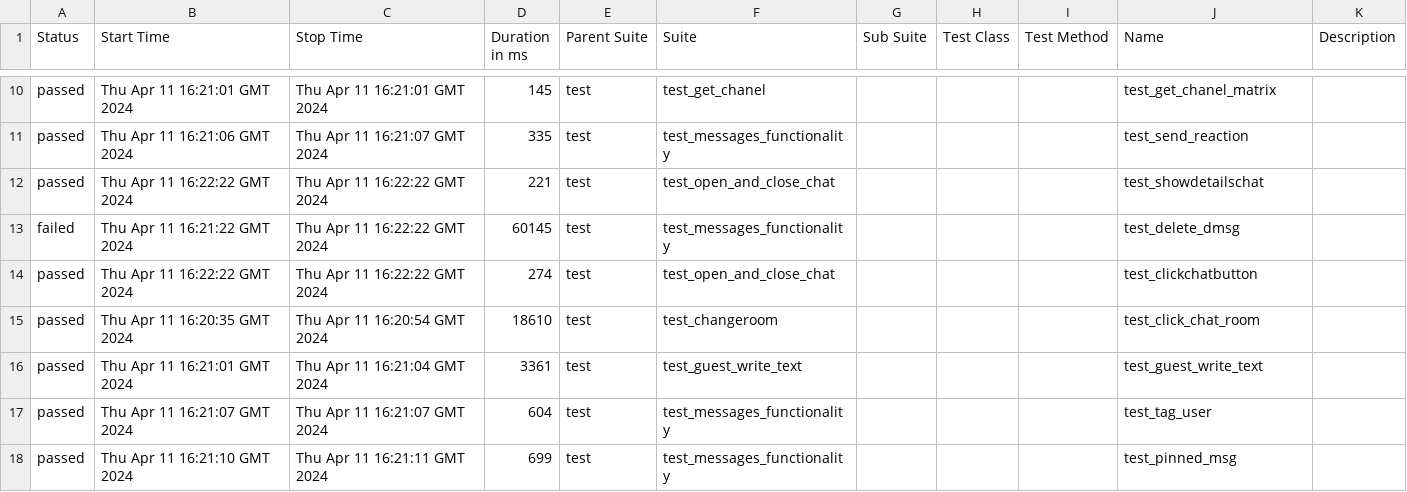
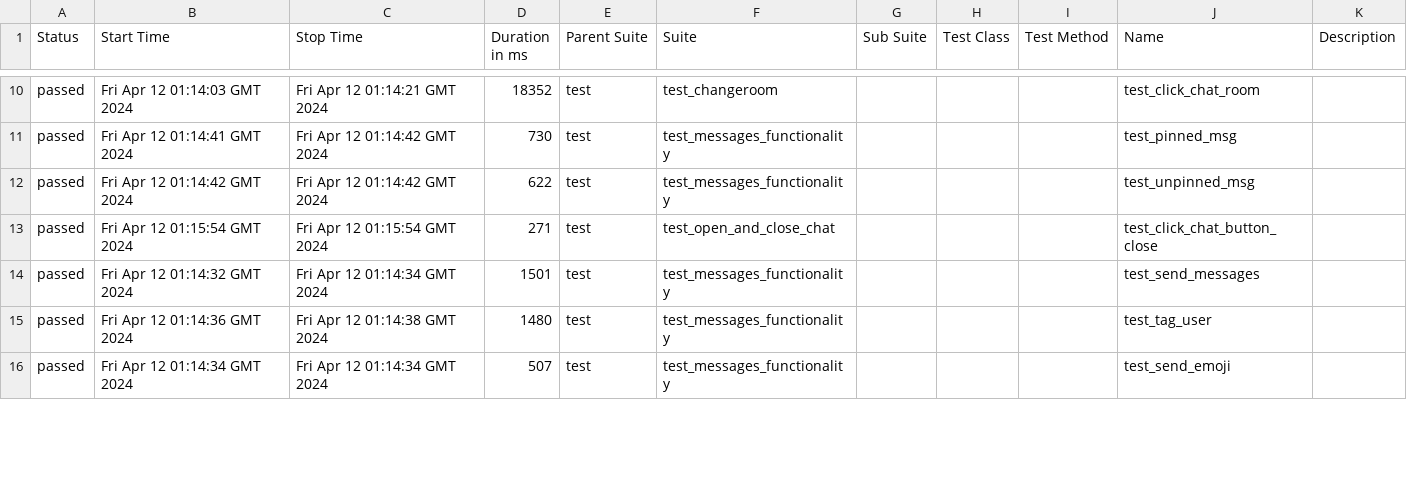
Before and after one commit to VladimirSaf95/ChatProject, a CSV file: data/suites.csv, drawn as a sheet; only a part is shown, gaps mark what is left out; the diff covers the shown part only.

Commit message:
Deploying to gh-pages from @ VladimirSaf95/ChatProject@fce9099f738ec90bd4c01a962c5498eaaa0b9ed3 🚀

```diff
--- a/data/suites.csv
+++ b/data/suites.csv
@@ -10,9 +10,7 @@
-"passed","Thu Apr 11 16:21:01 GMT 2024","Thu Apr 11 16:21:01 GMT 2024","145","test","test_get_chanel","","","","test_get_chanel_matrix",""
-"passed","Thu Apr 11 16:21:06 GMT 2024","Thu Apr 11 16:21:07 GMT 2024","335","test","test_messages_functionality","","","","test_send_reaction",""
-"passed","Thu Apr 11 16:22:22 GMT 2024","Thu Apr 11 16:22:22 GMT 2024","221","test","test_open_and_close_chat","","","","test_showdetailschat",""
-"failed","Thu Apr 11 16:21:22 GMT 2024","Thu Apr 11 16:22:22 GMT 2024","60145","test","test_messages_functionality","","","","test_delete_dmsg",""
-"passed","Thu Apr 11 16:22:22 GMT 2024","Thu Apr 11 16:22:22 GMT 2024","274","test","test_open_and_close_chat","","","","test_clickchatbutton",""
-"passed","Thu Apr 11 16:20:35 GMT 2024","Thu Apr 11 16:20:54 GMT 2024","18610","test","test_changeroom","","","","test_click_chat_room",""
-"passed","Thu Apr 11 16:21:01 GMT 2024","Thu Apr 11 16:21:04 GMT 2024","3361","test","test_guest_write_text","","","","test_guest_write_text",""
-"passed","Thu Apr 11 16:21:07 GMT 2024","Thu Apr 11 16:21:07 GMT 2024","604","test","test_messages_functionality","","","","test_tag_user",""
-"passed","Thu Apr 11 16:21:10 GMT 2024","Thu Apr 11 16:21:11 GMT 2024","699","test","test_messages_functionality","","","","test_pinned_msg",""
+"passed","Fri Apr 12 01:14:03 GMT 2024","Fri Apr 12 01:14:21 GMT 2024","18352","test","test_changeroom","","","","test_click_chat_room",""
+"passed","Fri Apr 12 01:14:41 GMT 2024","Fri Apr 12 01:14:42 GMT 2024","730","test","test_messages_functionality","","","","test_pinned_msg",""
+"passed","Fri Apr 12 01:14:42 GMT 2024","Fri Apr 12 01:14:42 GMT 2024","622","test","test_messages_functionality","","","","test_unpinned_msg",""
+"passed","Fri Apr 12 01:15:54 GMT 2024","Fri Apr 12 01:15:54 GMT 2024","271","test","test_open_and_close_chat","","","","test_click_chat_button_close",""
+"passed","Fri Apr 12 01:14:32 GMT 2024","Fri Apr 12 01:14:34 GMT 2024","1501","test","test_messages_functionality","","","","test_send_messages",""
+"passed","Fri Apr 12 01:14:36 GMT 2024","Fri Apr 12 01:14:38 GMT 2024","1480","test","test_messages_functionality","","","","test_tag_user",""
+"passed","Fri Apr 12 01:14:34 GMT 2024","Fri Apr 12 01:14:34 GMT 2024","507","test","test_messages_functionality","","","","test_send_emoji",""
```
Also changed, not shown: 4 added rows, 2 removed rows and 60 edited cells elsewhere in this file, data/behaviors.csv, 44 other files.
